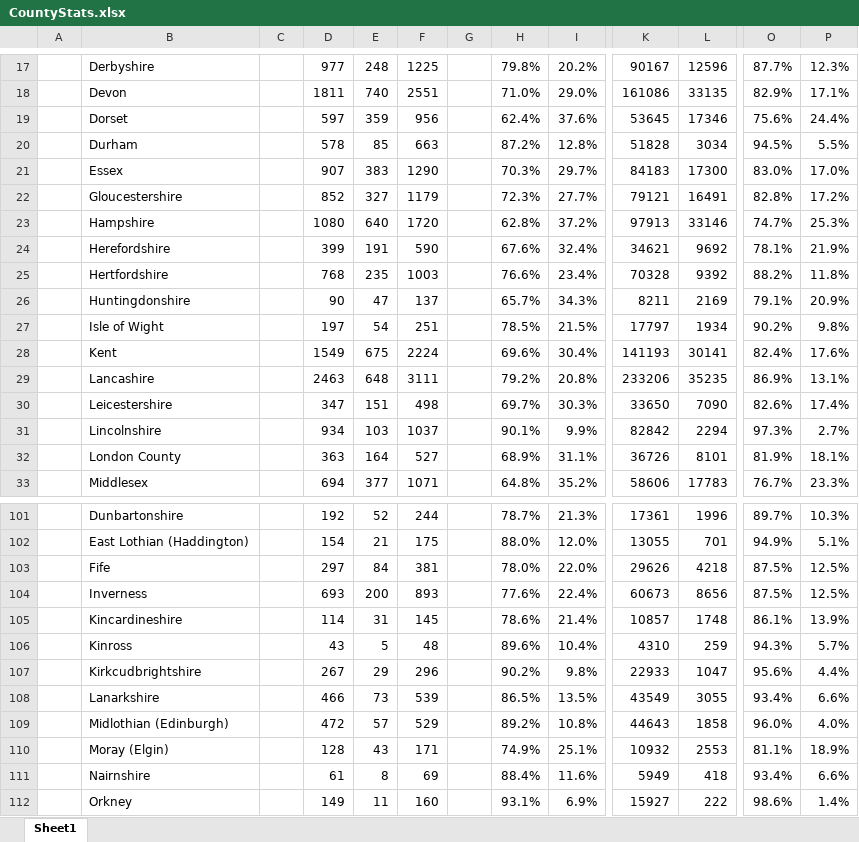
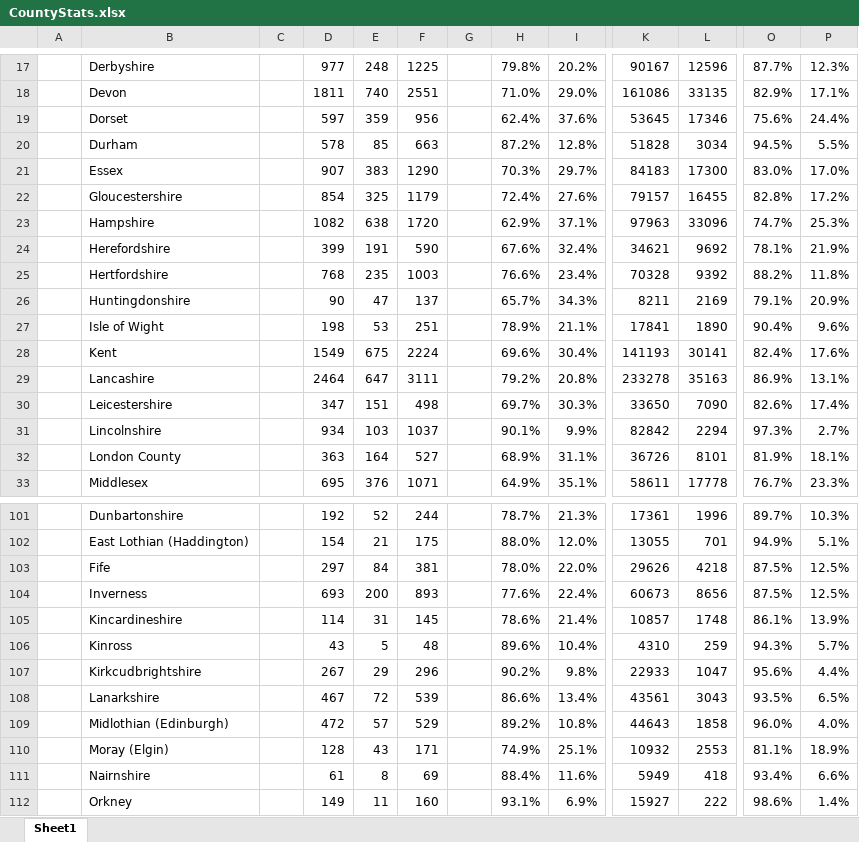
Before and after one commit to rjmeats/BritishRainfall, an Excel workbook: Locations/CountyStats.xlsx, sheet Sheet1, drawn as a sheet; only a part is shown, gaps mark what is left out; values as stored, in another font and other column widths than the file's, no borders; the diff covers the shown part only; the diff names each change by its address in the sheet, - before the commit and + after, or states it on an @@ line.

Commit message:
Update County Stats

```diff
--- a/Locations/CountyStats.xlsx (sheet Sheet1)
+++ b/Locations/CountyStats.xlsx (sheet Sheet1)
-D22: 852
+D22: 854
-E22: 327
+E22: 325
-H22: 72.3%
+H22: 72.4%
-I22: 27.7%
+I22: 27.6%
-K22: 79121
+K22: 79157
-L22: 16491
+L22: 16455
-D23: 1080
+D23: 1082
-E23: 640
+E23: 638
-H23: 62.8%
+H23: 62.9%
-I23: 37.2%
+I23: 37.1%
-K23: 97913
+K23: 97963
-L23: 33146
+L23: 33096
-D27: 197
+D27: 198
-E27: 54
+E27: 53
-H27: 78.5%
+H27: 78.9%
-I27: 21.5%
+I27: 21.1%
-K27: 17797
+K27: 17841
-L27: 1934
+L27: 1890
-O27: 90.2%
+O27: 90.4%
-P27: 9.8%
+P27: 9.6%
-D29: 2463
+D29: 2464
-E29: 648
+E29: 647
-K29: 233206
+K29: 233278
-L29: 35235
+L29: 35163
-D33: 694
+D33: 695
-E33: 377
+E33: 376
-H33: 64.8%
+H33: 64.9%
-I33: 35.2%
+I33: 35.1%
-K33: 58606
+K33: 58611
-L33: 17783
+L33: 17778
-D108: 466
+D108: 467
-E108: 73
+E108: 72
-H108: 86.5%
+H108: 86.6%
-I108: 13.5%
+I108: 13.4%
-K108: 43549
+K108: 43561
-L108: 3055
+L108: 3043
-O108: 93.4%
+O108: 93.5%
-P108: 6.6%
+P108: 6.5%
```
Also changed, not shown: 3 added rows, 3 removed rows and 126 edited cells elsewhere in this sheet, 1 other file.
